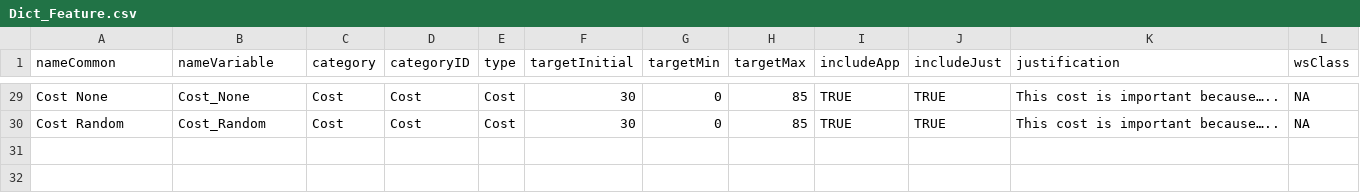
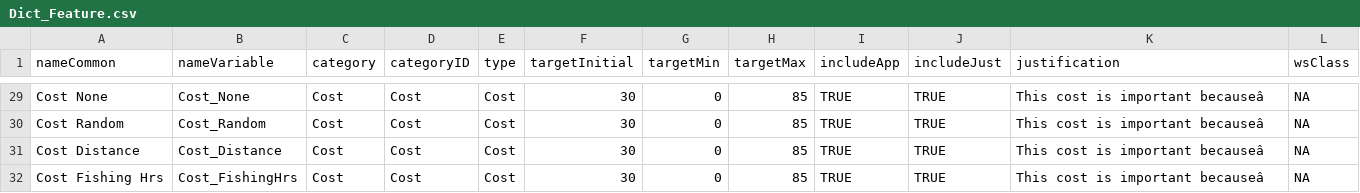
Before and after one commit to MathMarEcol/shinyplanr, a CSV file: data-raw/FSM/Dict_Feature.csv, drawn as a sheet; only a part is shown, gaps mark what is left out; the diff covers the shown part only; the diff names each change by its address in the sheet, - before the commit and + after, or states it on an @@ line.

Commit message:
Add additional costs

```diff
--- a/data-raw/FSM/Dict_Feature.csv
+++ b/data-raw/FSM/Dict_Feature.csv
-K29:K30 (justification): This cost is important because…..
+K29:K30 (justification): This cost is important becauseâ
+row 31: Cost Distance | Cost_Distance | Cost | Cost | Cost | 30 | 0 | 85 | TRUE | TRUE | This cost is important becauseâ | NA
+row 32: Cost Fishing Hrs | Cost_FishingHrs | Cost | Cost | Cost | 30 | 0 | 85 | TRUE | TRUE | This cost is important becauseâ | NA
```
Also changed, not shown: 27 edited cells elsewhere in this file, 2 other files.
